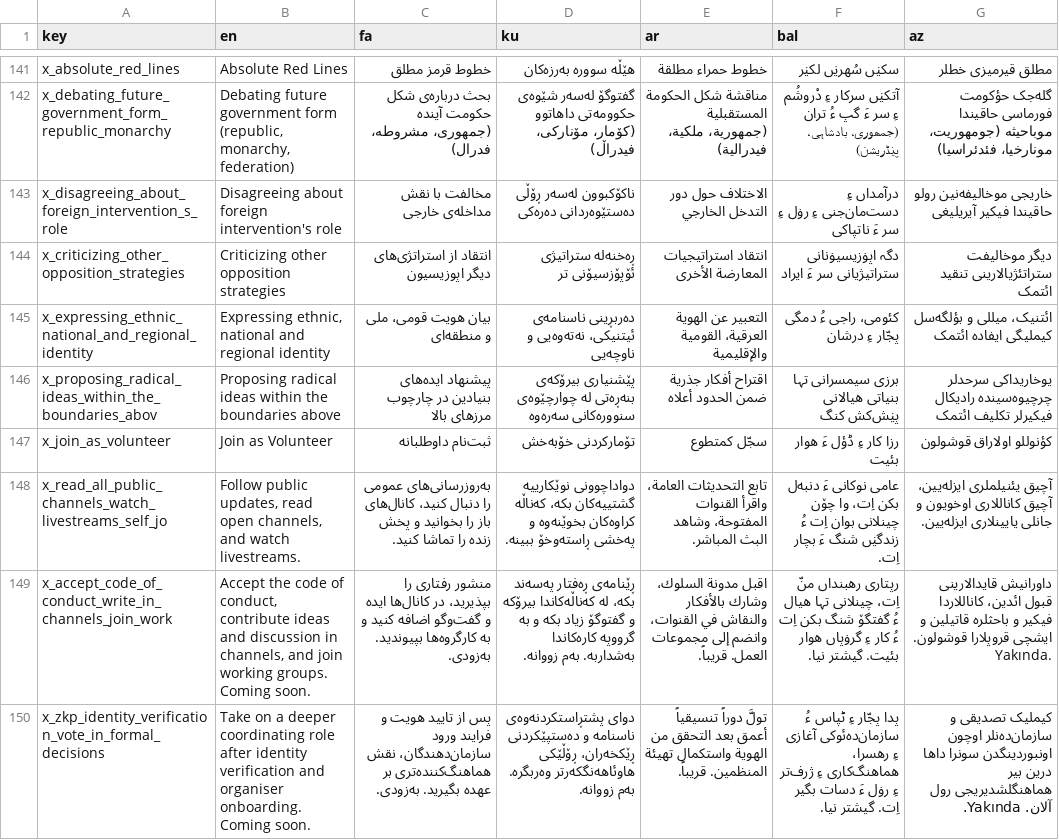
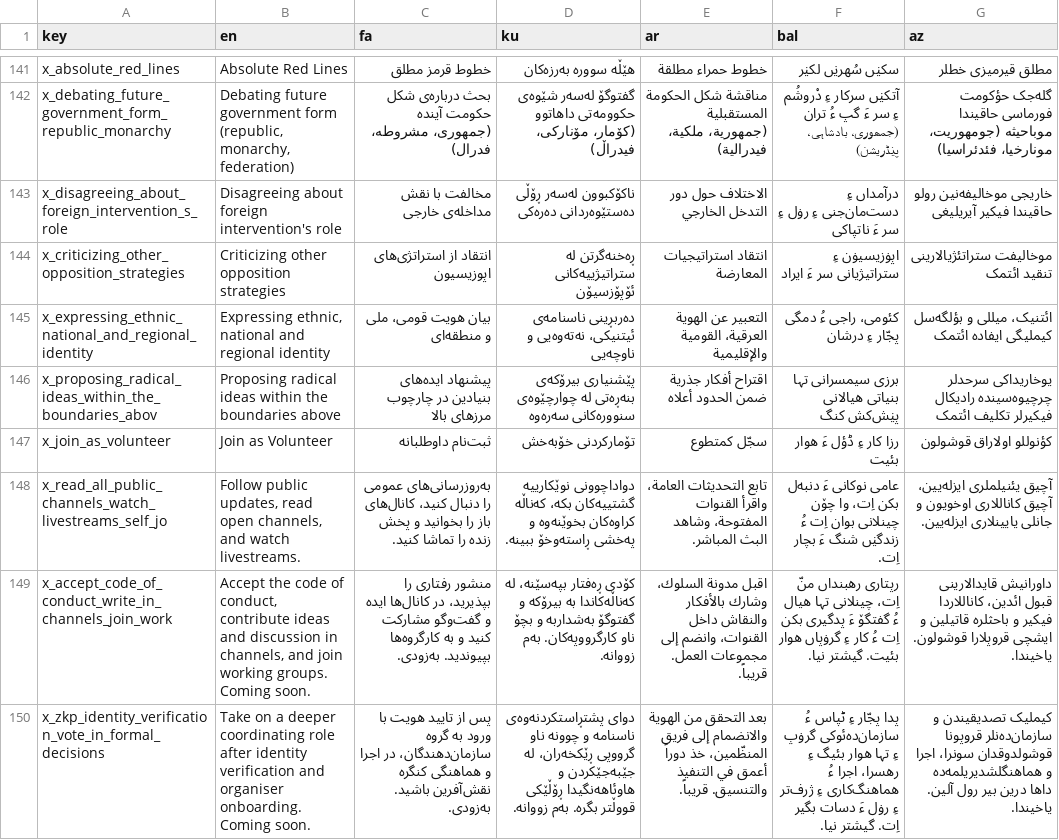
Before and after one commit to Iran-Digital-Freedom-Congress/the-digital-congress, a CSV file: i18n/strings.csv, drawn as a sheet; only a part is shown, gaps mark what is left out; the diff covers the shown part only; the diff names each change by its address in the sheet, - before the commit and + after, or states it on an @@ line.

```diff
--- a/i18n/strings.csv
+++ b/i18n/strings.csv
-C144 (fa): انتقاد از استراتژی‌های دیگر اپوزیسیون
+C144 (fa): انتقاد از استراتژی‌های اپوزیسیون
-D144 (ku): ڕەخنەلە ستراتیژی ئۆپۆزسیۆنی تر
+D144 (ku): ڕەخنەگرتن لە ستراتیژییەکانی ئۆپۆزسیۆن
-E144 (ar): انتقاد استراتيجيات المعارضة الأخرى
+E144 (ar): انتقاد استراتيجيات المعارضة
-F144 (bal): دگہ اپۏزیسیۏنانی ستراتیژیانی سر ءَ ایراد
+F144 (bal): اپۏزیسیۏن ءِ ستراتیژیانی سر ءَ ایراد
-G144 (az): دیگر موخالیفت ستراتئژیالارینی تنقید ائتمک
+G144 (az): موخالیفت ستراتئژیالارینی تنقید ائتمک
-C149 (fa): …و گفت‌وگو اضافه کنید و…
+C149 (fa): …و گفت‌وگو مشارکت کنید و…
-D149 (ku): ڕێنامەی ڕەفتار پەسەند بکە، لە کەناڵەکاندا بیرۆکە و گفتوگۆ زیاد بکە و بە گرووپە کارەکاندا بەشداربە. بەم زووانە.
+D149 (ku): کۆدی ڕەفتار بپەسێنە، لە کەناڵەکاندا بە بیرۆکە و گفتوگۆ بەشداربە و بچۆ ناو کارگرووپەکان. بەم زووانە.
-E149 (ar): …بالأفكار والنقاش في القنوات، وانضم…
+E149 (ar): …بالأفكار والنقاش داخل القنوات، وانضم…
-F149 (bal): …ءُ گفتگۆ شنگ بکن اِت…
+F149 (bal): …ءُ گفتگۆ ءَ پدگیری بکن اِت…
-G149 (az): …قروپلارا قوشولون. Yakında.
+G149 (az): …قروپلارا قوشولون. یاخیندا.
-C150 (fa): …تایید هویت و فرایند ورود سازمان‌دهندگان، نقش هماهنگ‌کننده‌تری بر عهده بگیرید. به‌زودی.
+C150 (fa): …تایید هویت با ورود به گروه سازمان‌دهندگان، در اجرا و هماهنگی کنگره نقش‌آفرین باشید. به‌زودی.
-D150 (ku): …ناسنامە و دەستپێکردنی ڕێکخەران، ڕۆڵێکی هاوئاهەنگکەرتر وەربگرە. بەم زووانە.
+D150 (ku): …ناسنامە و چوونە ناو گرووپی ڕێکخەران، لە جێبەجێکردن و هاوئاهەنگیدا ڕۆڵێکی قووڵتر بگرە. بەم زووانە.
-E150 (ar): تولَّ دوراً تنسيقياً أعمق بعد التحقق من الهوية واستكمال تهيئة المنظمين. قريباً.
+E150 (ar): بعد التحقق من الهوية والانضمام إلى فريق المنظّمين، خذ دوراً أعمق في التنفيذ والتنسيق. قريباً.
-F150 (bal): …ءُ سازمان‌ده‌ئوکی آغازی ءِ رھسرا، ھماھنگ‌کاری ءِ…
+F150 (bal): …ءُ سازمان‌ده‌ئوکی گرۏپ ءِ تہا ھوار بئیگ ءِ رھسرا، اجرا ءُ ھماھنگ‌کاری ءِ…
-G150 (az): کیملیک تصدیقی و سازمان‌ده‌نلر اوچون اونبوردینگدن سونرا داها درین بیر هماهنگلشدیریجی رول آلان. Yakında.
+G150 (az): کیملیک تصدیقیندن و سازمان‌ده‌نلر قروپونا قوشولدوقدان سونرا، اجرا و هماهنگلشدیریلمه‌ده داها درین بیر رول آلین. یاخیندا.
```
Also changed, not shown: 1 added row, 1 removed row and 142 edited cells elsewhere in this file, 7 other files.
